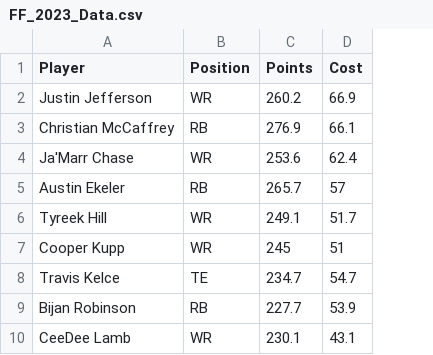
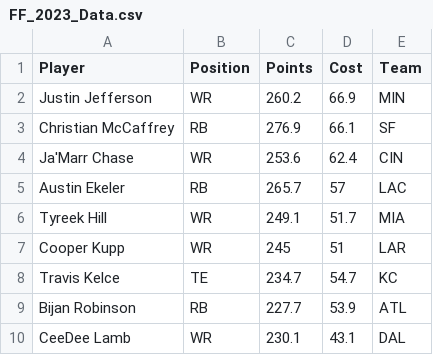
Before and after one commit to cflin338/FantasyFootball, a CSV file: Data/FF_2023_Data.csv, drawn as a sheet; only a part is shown; the diff names each change by its address in the sheet, - before the commit and + after, or states it on an @@ line.

```diff
--- a/Data/FF_2023_Data.csv
+++ b/Data/FF_2023_Data.csv
+column E (Team), rows 2-10: MIN | SF | CIN | LAC | MIA | LAR | KC | ATL | DAL
```
Also changed, not shown: 4 other files.
